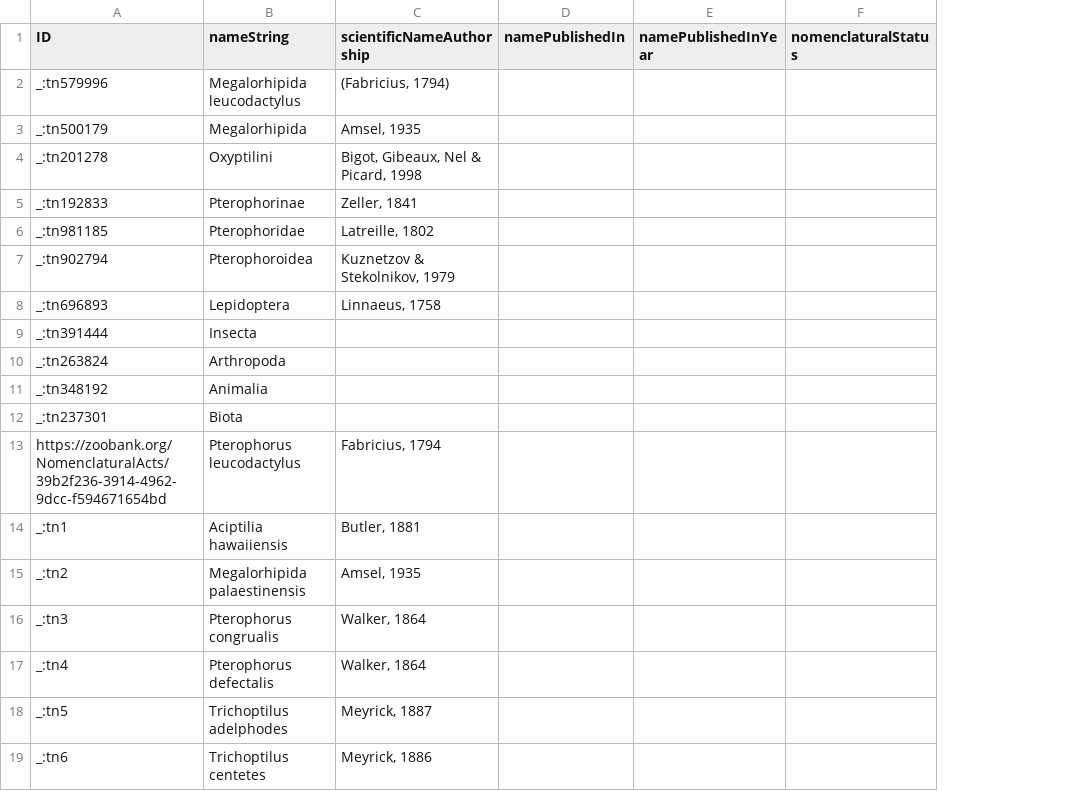
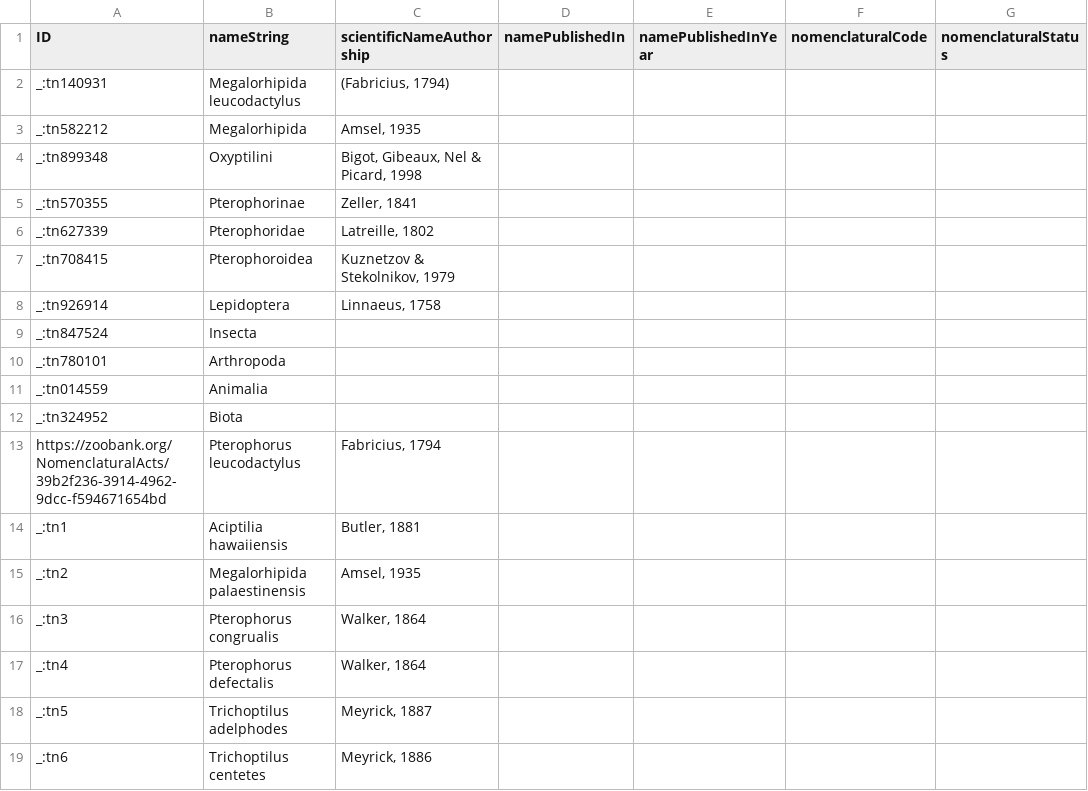
Before and after one commit to tdwg/tcs2, a CSV file: recipes/megalorhipida-leucodactylus-sec-gielis-et-hobern-2020/datapackage/TaxonName.csv, drawn as a sheet; only a part is shown; the diff names each change by its address in the sheet, - before the commit and + after, or states it on an @@ line.

Commit message:
redo data package for Megalorhipida leucodactylus recipe
- update datapackage.json

```diff
--- a/recipes/megalorhipida-leucodactylus-sec-gielis-et-hobern-2020/datapackage/TaxonName.csv
+++ b/recipes/megalorhipida-leucodactylus-sec-gielis-et-hobern-2020/datapackage/TaxonName.csv
+column F (nomenclaturalCode), empty
-A2 (ID): _:tn579996
+A2 (ID): _:tn140931
-A3 (ID): _:tn500179
+A3 (ID): _:tn582212
-A4 (ID): _:tn201278
+A4 (ID): _:tn899348
-A5 (ID): _:tn192833
+A5 (ID): _:tn570355
-A6 (ID): _:tn981185
+A6 (ID): _:tn627339
-A7 (ID): _:tn902794
+A7 (ID): _:tn708415
-A8 (ID): _:tn696893
+A8 (ID): _:tn926914
-A9 (ID): _:tn391444
+A9 (ID): _:tn847524
-A10 (ID): _:tn263824
+A10 (ID): _:tn780101
-A11 (ID): _:tn348192
+A11 (ID): _:tn014559
-A12 (ID): _:tn237301
+A12 (ID): _:tn324952
```
Also changed, not shown: recipes/megalorhipida-leucodactylus-sec-gielis-et-hobern-2020/datapackage/BibliographicResource.csv, recipes/megalorhipida-leucodactylus-sec-gielis-et-hobern-2020/datapackage/TaxonConcept.csv, 2 other files.
